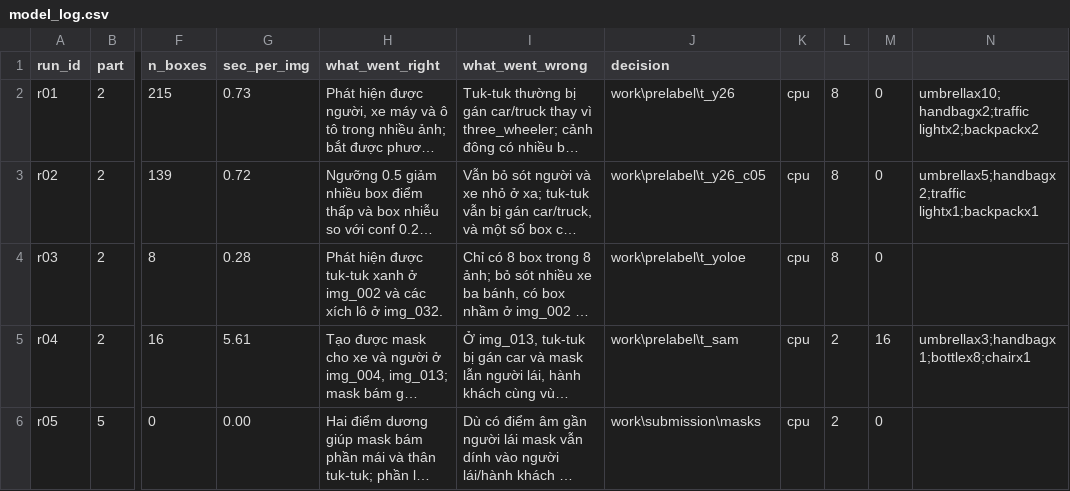
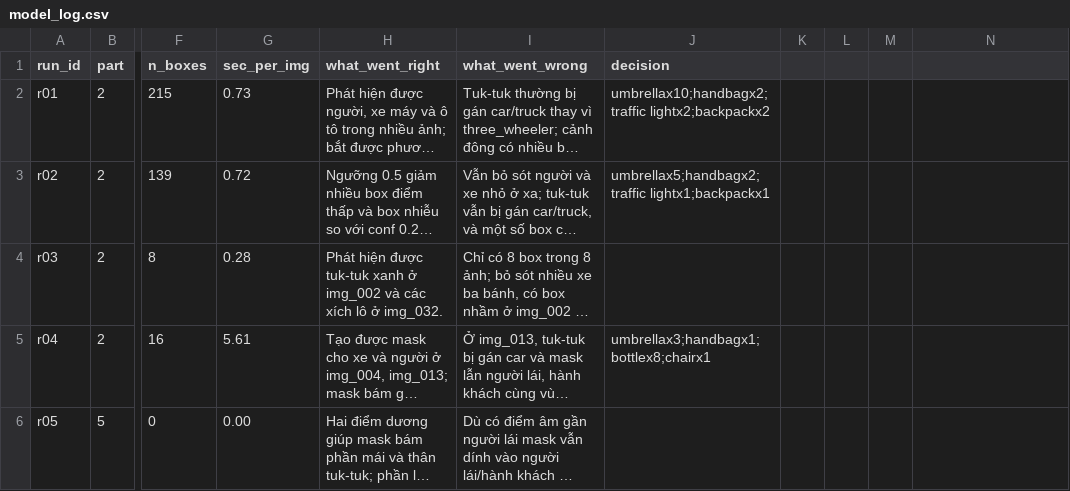
Before and after one commit to damtranminhquang125-oss/K5-L23B-Day08-2A202603336-DamTranMinhQuang-AI-Assisted-Labeling, a CSV file: submission/model_log.csv, drawn as a sheet; only a part is shown, gaps mark what is left out; long unchanged cells end in …; the diff names each change by its address in the sheet, - before the commit and + after, or states it on an @@ line.

Commit message:
Update model log with new entries and corrections

```diff
--- a/submission/model_log.csv
+++ b/submission/model_log.csv
-J2 (decision): work\prelabel\t_y26
+J2 (decision): umbrellax10;handbagx2;traffic lightx2;backpackx2
-K2:K6: cpu
+K2:K6: (empty)
-L2:L4: 8
+L2:L4: (empty)
-M2:M4: 0
+M2:M4: (empty)
-N2: umbrellax10;handbagx2;traffic lightx2;backpackx2
+N2: (empty)
-J3 (decision): work\prelabel\t_y26_c05
+J3 (decision): umbrellax5;handbagx2;traffic lightx1;backpackx1
-N3: umbrellax5;handbagx2;traffic lightx1;backpackx1
+N3: (empty)
-J4 (decision): work\prelabel\t_yoloe
+J4 (decision): (empty)
-J5 (decision): work\prelabel\t_sam
+J5 (decision): umbrellax3;handbagx1;bottlex8;chairx1
-L5:L6: 2
+L5:L6: (empty)
-M5: 16
+M5: (empty)
-N5: umbrellax3;handbagx1;bottlex8;chairx1
+N5: (empty)
-J6 (decision): work\submission\masks
+J6 (decision): (empty)
-M6: 0
+M6: (empty)
```
